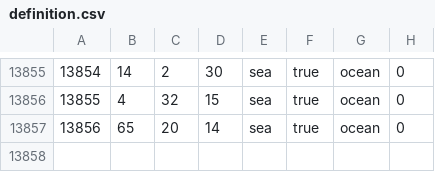
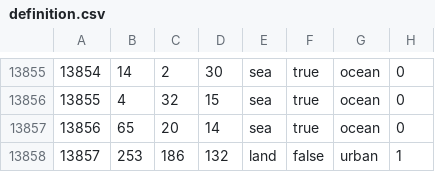
Before and after one commit to 777Frend777/In-the-name-of-tsar-redux, a CSV file: map/definition.csv, drawn as a sheet; only a part is shown, gaps mark what is left out; the diff names each change by its address in the sheet, - before the commit and + after, or states it on an @@ line.

```diff
--- a/map/definition.csv
+++ b/map/definition.csv
+row 13858: 13857 | 253 | 186 | 132 | land | false | urban | 1
```
Also changed, not shown: 29 other files.
